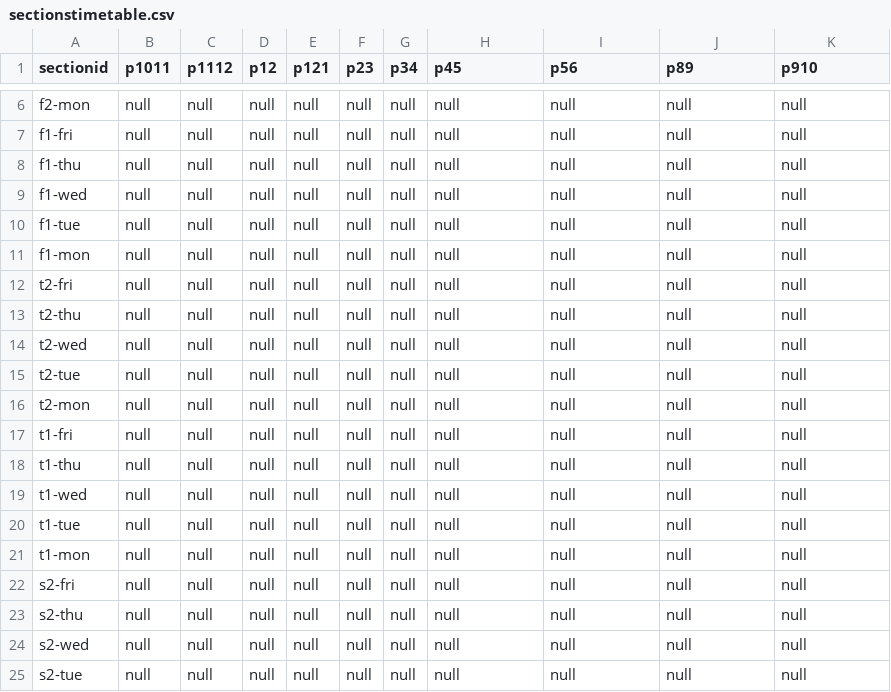
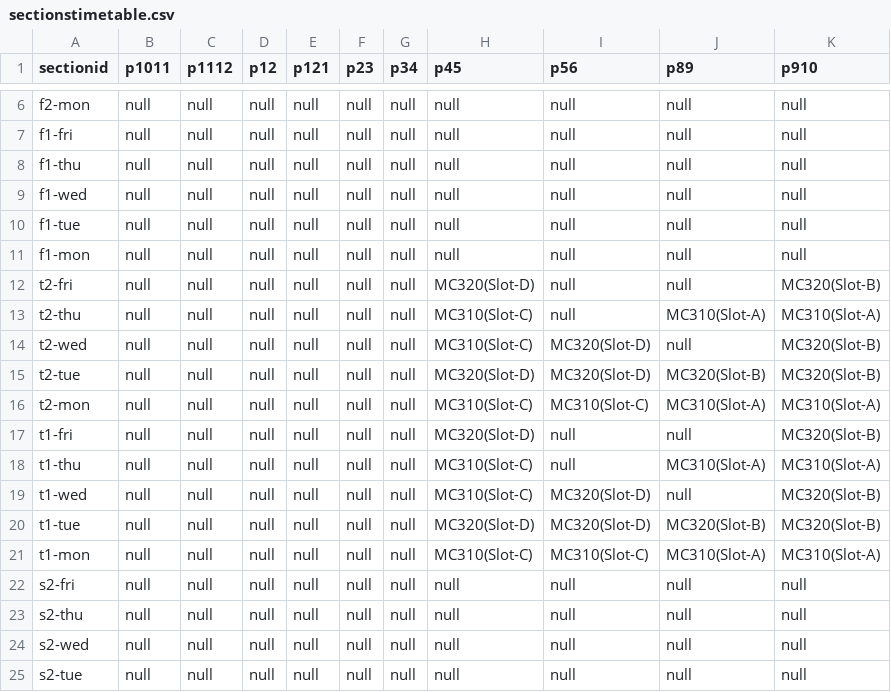
Before and after one commit to majorprojectbuddies/major_project, a CSV file: Time_Table_Scheduler/src/main/java/com/sss/sectionstimetable.csv, drawn as a sheet; only a part is shown, gaps mark what is left out.

Commit message:
added db records and modified algorithm to work for null data

```diff
--- a/Time_Table_Scheduler/src/main/java/com/sss/sectionstimetable.csv
+++ b/Time_Table_Scheduler/src/main/java/com/sss/sectionstimetable.csv
@@ -11,12 +11,12 @@ f1-tue,null,null,null,null,null,null,null,null,null,null
 f1-mon,null,null,null,null,null,null,null,null,null,null
-t2-fri,null,null,null,null,null,null,null,null,null,null
-t2-thu,null,null,null,null,null,null,null,null,null,null
-t2-wed,null,null,null,null,null,null,null,null,null,null
-t2-tue,null,null,null,null,null,null,null,null,null,null
-t2-mon,null,null,null,null,null,null,null,null,null,null
-t1-fri,null,null,null,null,null,null,null,null,null,null
-t1-thu,null,null,null,null,null,null,null,null,null,null
-t1-wed,null,null,null,null,null,null,null,null,null,null
-t1-tue,null,null,null,null,null,null,null,null,null,null
-t1-mon,null,null,null,null,null,null,null,null,null,null
+t2-fri,null,null,null,null,null,null,MC320(Slot-D),null,null,MC320(Slot-B)
+t2-thu,null,null,null,null,null,null,MC310(Slot-C),null,MC310(Slot-A),MC310(Slot-A)
+t2-wed,null,null,null,null,null,null,MC310(Slot-C),MC320(Slot-D),null,MC320(Slot-B)
+t2-tue,null,null,null,null,null,null,MC320(Slot-D),MC320(Slot-D),MC320(Slot-B),MC320(Slot-B)
+t2-mon,null,null,null,null,null,null,MC310(Slot-C),MC310(Slot-C),MC310(Slot-A),MC310(Slot-A)
+t1-fri,null,null,null,null,null,null,MC320(Slot-D),null,null,MC320(Slot-B)
+t1-thu,null,null,null,null,null,null,MC310(Slot-C),null,MC310(Slot-A),MC310(Slot-A)
+t1-wed,null,null,null,null,null,null,MC310(Slot-C),MC320(Slot-D),null,MC320(Slot-B)
+t1-tue,null,null,null,null,null,null,MC320(Slot-D),MC320(Slot-D),MC320(Slot-B),MC320(Slot-B)
+t1-mon,null,null,null,null,null,null,MC310(Slot-C),MC310(Slot-C),MC310(Slot-A),MC310(Slot-A)
 s2-fri,null,null,null,null,null,null,null,null,null,null
```
Also changed, not shown: Time_Table_Scheduler/src/main/java/com/sss/phdtimetable.csv, 2 other files.
